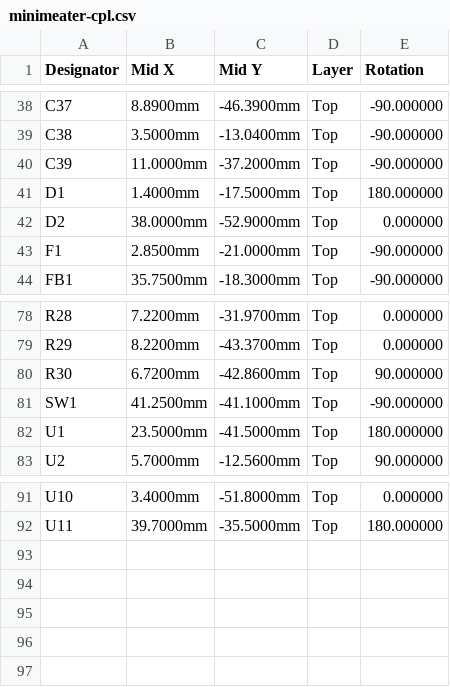
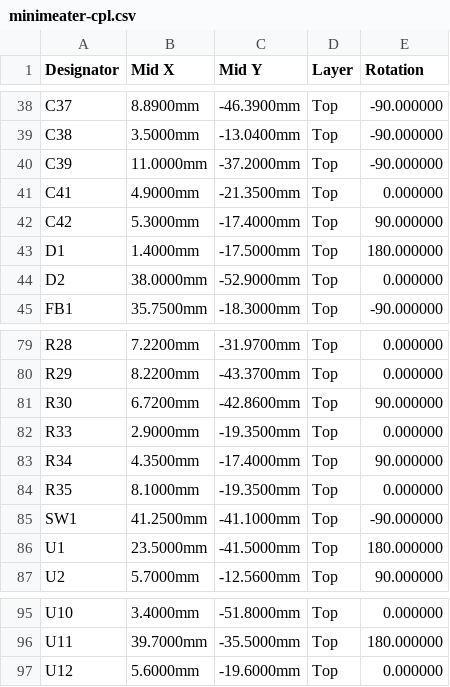
Before and after one commit to NathanHowell/minimeater, a CSV file: hw/fab/minimeater-cpl.csv, drawn as a sheet; only a part is shown, gaps mark what is left out.

```diff
--- a/hw/fab/minimeater-cpl.csv
+++ b/hw/fab/minimeater-cpl.csv
@@ -40,5 +40,6 @@ C38,3.5000mm,-13.0400mm,Top,-90.000000
 C39,11.0000mm,-37.2000mm,Top,-90.000000
+C41,4.9000mm,-21.3500mm,Top,0.000000
+C42,5.3000mm,-17.4000mm,Top,90.000000
 D1,1.4000mm,-17.5000mm,Top,180.000000
 D2,38.0000mm,-52.9000mm,Top,0.000000
-F1,2.8500mm,-21.0000mm,Top,-90.000000
 FB1,35.7500mm,-18.3000mm,Top,-90.000000
@@ -80,2 +81,5 @@ R29,8.2200mm,-43.3700mm,Top,0.000000
 R30,6.7200mm,-42.8600mm,Top,90.000000
+R33,2.9000mm,-19.3500mm,Top,0.000000
+R34,4.3500mm,-17.4000mm,Top,90.000000
+R35,8.1000mm,-19.3500mm,Top,0.000000
 SW1,41.2500mm,-41.1000mm,Top,-90.000000
@@ -92 +96,2 @@ U10,3.4000mm,-51.8000mm,Top,0.000000
 U11,39.7000mm,-35.5000mm,Top,180.000000
+U12,5.6000mm,-19.6000mm,Top,0.000000
```
Also changed, not shown: hw/fab/minimeater-bom.csv, hw/fab/minimeater-panel-cpl.csv, 13 other files.
